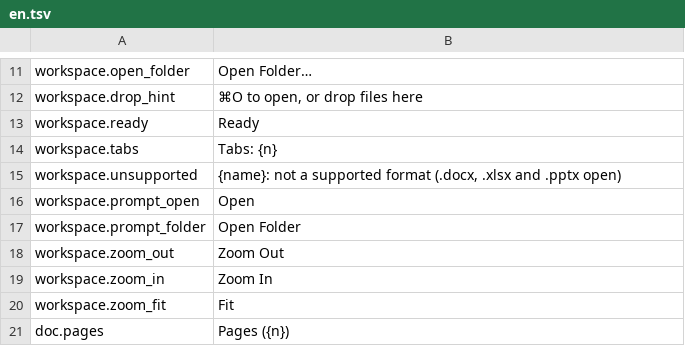
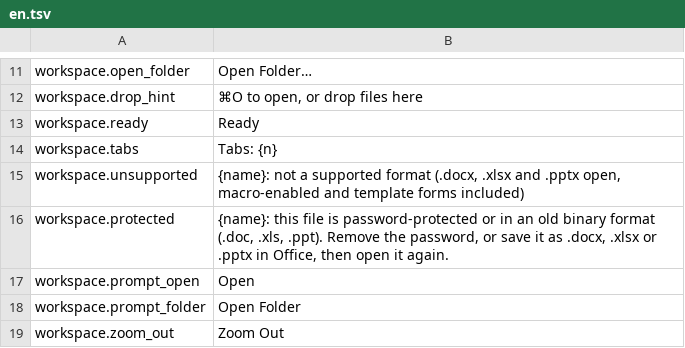
Before and after one commit to jade-rs/jade-office, a TSV file: crates/jade-gpui-app/i18n/en.tsv, drawn as a sheet; only a part is shown, gaps mark what is left out; the shorter side is filled out with more unchanged rows.

```diff
--- a/crates/jade-gpui-app/i18n/en.tsv
+++ b/crates/jade-gpui-app/i18n/en.tsv
@@ -14,3 +14,4 @@ workspace.ready	Ready
 workspace.tabs	Tabs: {n}
-workspace.unsupported	{name}: not a supported format (.docx, .xlsx and .pptx open)
+workspace.unsupported	{name}: not a supported format (.docx, .xlsx and .pptx open, macro-enabled and template forms included)
+workspace.protected	{name}: this file is password-protected or in an old binary format (.doc, .xls, .ppt). Remove the password, or save it as .docx, .xlsx or .pptx in Office, then open it again.
 workspace.prompt_open	Open
```
Also changed, not shown: crates/jade-gpui-app/i18n/ja.tsv, 2 other files.
